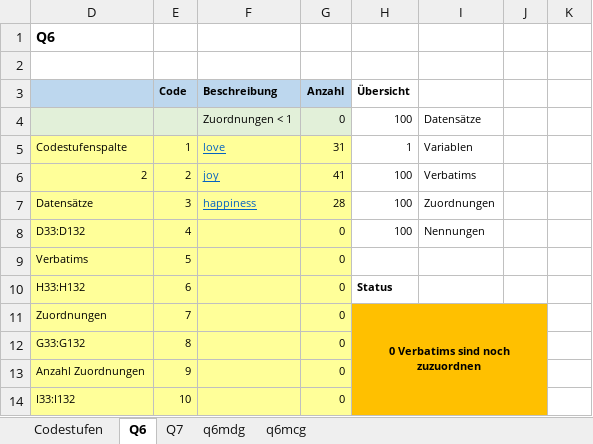
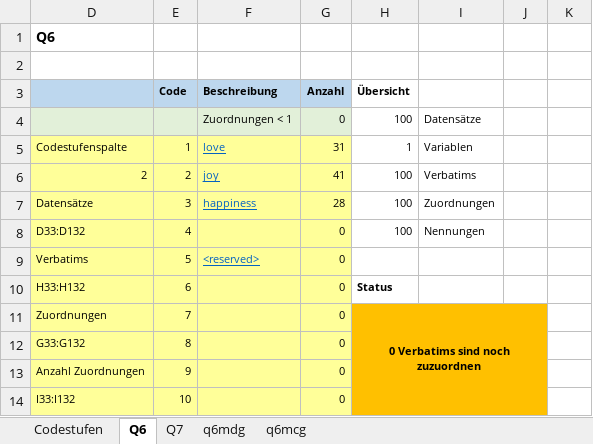
Before and after one commit to urswilke/datadaptor, an Excel workbook: inst/extdata/Verbatims_fake_survey.xlsx, sheet Q6, drawn as a sheet; only a part is shown; values as stored, in another font and other column widths than the file's, no borders; charts and pictures and conditional formats not drawn; the diff names each change by its address in the sheet, - before the commit and + after, or states it on an @@ line.

```diff
--- a/inst/extdata/Verbatims_fake_survey.xlsx (sheet Q6)
+++ b/inst/extdata/Verbatims_fake_survey.xlsx (sheet Q6)
-F9 (Beschreibung): (empty)
+F9 (Beschreibung): <reserved>
```
Also changed, not shown: sheet Codestufen, hidden cells, 1 other file.
